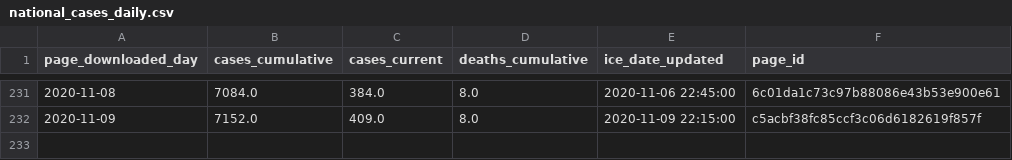
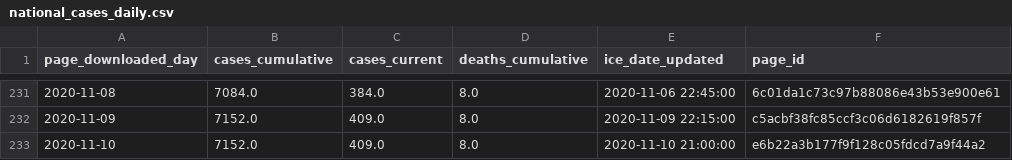
Before and after one commit to vera-institute/ice-detention-covid, a CSV file: data_daily/national_cases_daily.csv, drawn as a sheet; only a part is shown, gaps mark what is left out.

```diff
--- a/data_daily/national_cases_daily.csv
+++ b/data_daily/national_cases_daily.csv
@@ -232 +232,2 @@ page_downloaded_day,cases_cumulative,cases_current,deaths_cumulative,ice_date_up
 2020-11-09,7152.0,409.0,8.0,2020-11-09 22:15:00,c5acbf38fc85ccf3c06d6182619f857f
+2020-11-10,7152.0,409.0,8.0,2020-11-10 21:00:00,e6b22a3b177f9f128c05fdcd7a9f44a2
```
Also changed, not shown: data_daily/national_tests_daily.csv, data_hourly/national_cases_hourly.csv, 6 other files.
